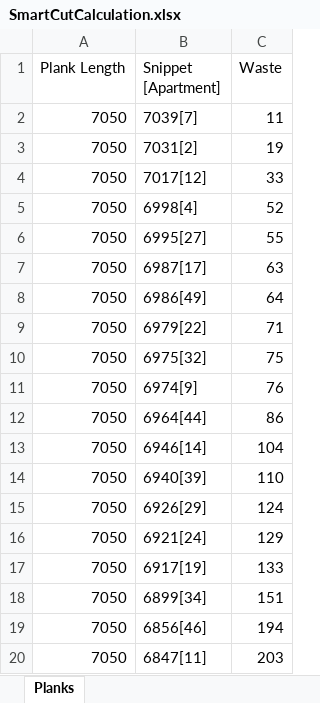
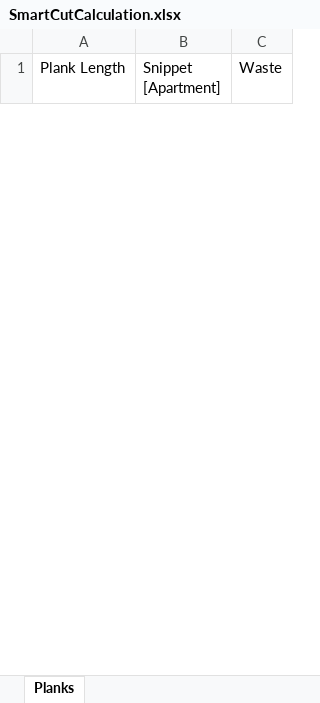
Before and after one commit to dravgust/vralumglass, an Excel workbook: VralumGlassWeb/wwwroot/storage/SmartCutCalculation.xlsx, sheet Planks, drawn as a sheet; only a part is shown; values as stored, in another font and other column widths than the file's, no borders; removed rows and columns are numbered as before the commit, all else as after; the diff covers the shown part only; the diff names each change by its address in the sheet, - before the commit and + after, or states it on an @@ line.

```diff
--- a/VralumGlassWeb/wwwroot/storage/SmartCutCalculation.xlsx (sheet Planks)
+++ b/VralumGlassWeb/wwwroot/storage/SmartCutCalculation.xlsx (sheet Planks)
-row 2: 7050 | 7039[7] | 11
-row 3: 7050 | 7031[2] | 19
-row 4: 7050 | 7017[12] | 33
-row 5: 7050 | 6998[4] | 52
-row 6: 7050 | 6995[27] | 55
-row 7: 7050 | 6987[17] | 63
-row 8: 7050 | 6986[49] | 64
-row 9: 7050 | 6979[22] | 71
-row 10: 7050 | 6975[32] | 75
-row 11: 7050 | 6974[9] | 76
-row 12: 7050 | 6964[44] | 86
-row 13: 7050 | 6946[14] | 104
-row 14: 7050 | 6940[39] | 110
-row 15: 7050 | 6926[29] | 124
-row 16: 7050 | 6921[24] | 129
-row 17: 7050 | 6917[19] | 133
-row 18: 7050 | 6899[34] | 151
-row 19: 7050 | 6856[46] | 194
-row 20: 7050 | 6847[11] | 203
```
Also changed, not shown: 32 added rows and 56 removed rows elsewhere in this sheet, 1 other file.
